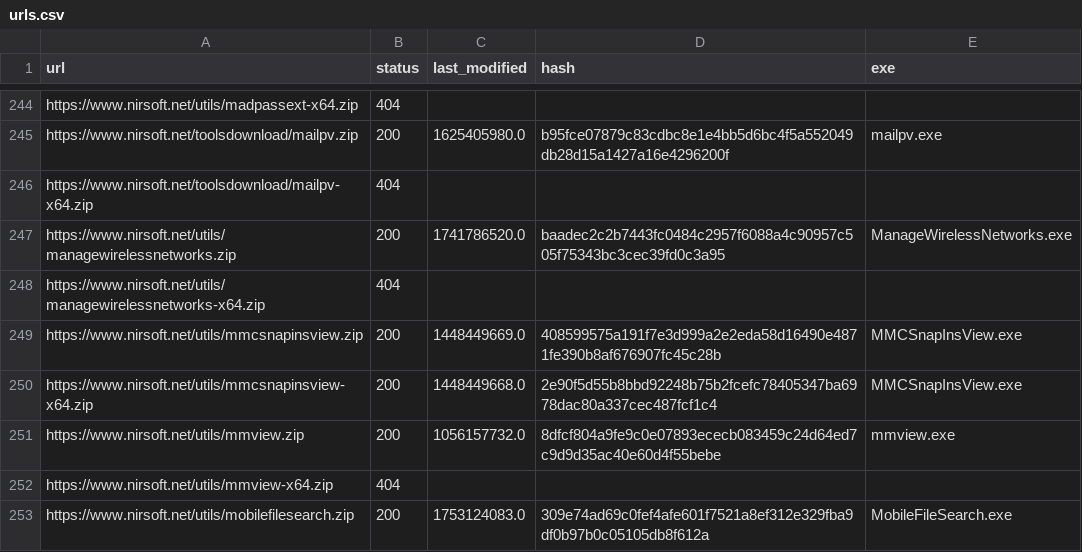
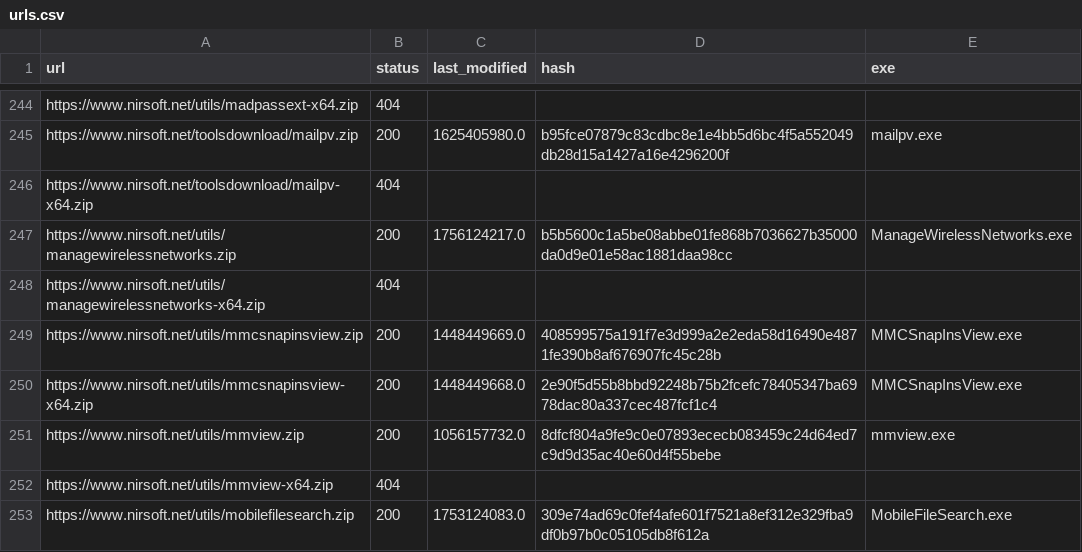
Before and after one commit to ScoopInstaller/Nirsoft, a CSV file: cache/urls.csv, drawn as a sheet; only a part is shown, gaps mark what is left out.

```diff
--- a/cache/urls.csv
+++ b/cache/urls.csv
@@ -246,3 +246,3 @@ https://www.nirsoft.net/toolsdownload/mailpv.zip,200,1625405980.0,b95fce07879c83
 https://www.nirsoft.net/toolsdownload/mailpv-x64.zip,404,,,
-https://www.nirsoft.net/utils/managewirelessnetworks.zip,200,1741786520.0,baadec2c2b7443fc0484c2957f6088a4c90957c505f75343bc3cec39fd0c3a95,ManageWirelessNetworks.exe
+https://www.nirsoft.net/utils/managewirelessnetworks.zip,200,1756124217.0,b5b5600c1a5be08abbe01fe868b7036627b35000da0d9e01e58ac1881daa98cc,ManageWirelessNetworks.exe
 https://www.nirsoft.net/utils/managewirelessnetworks-x64.zip,404,,,
```
